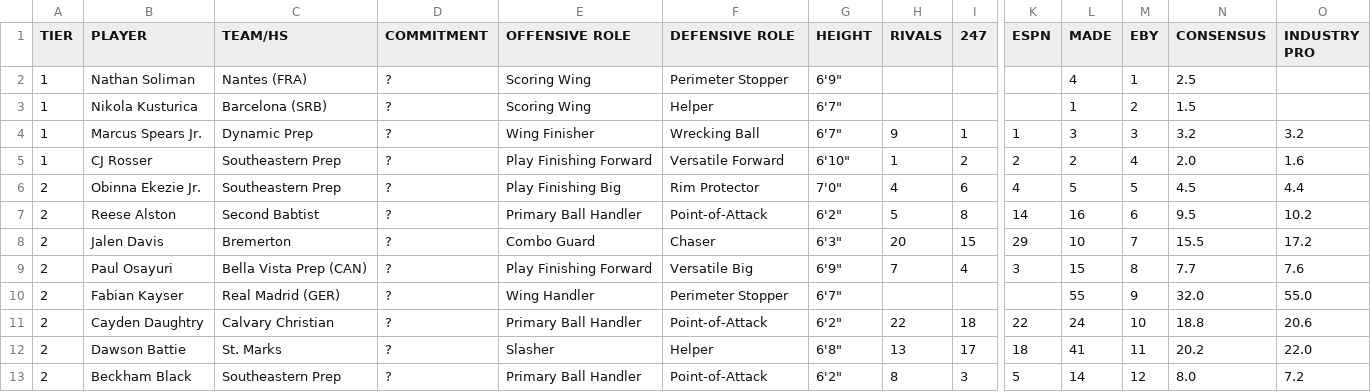
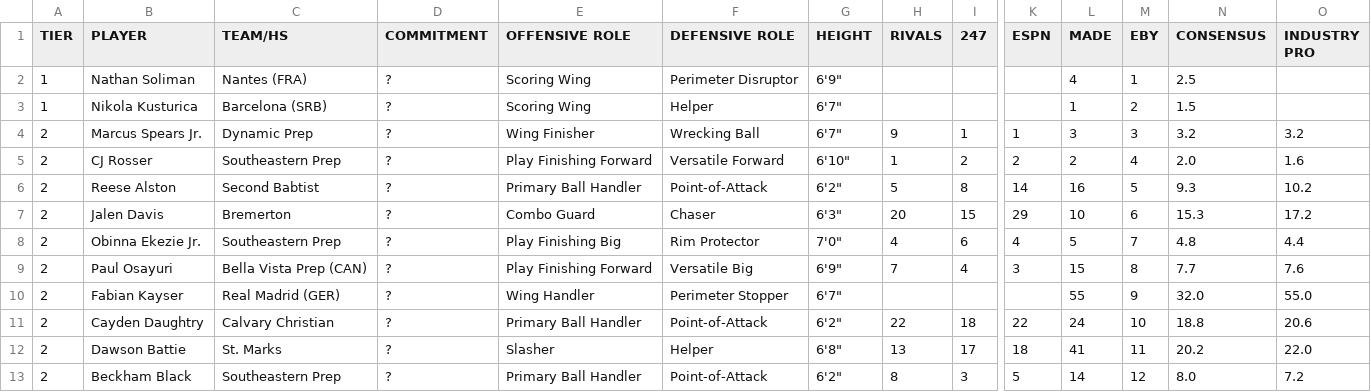
Before and after one commit to logeby2/logeby2.github.io, a CSV file: Recruiting-Rankings/Recruiting Rankings - 2027 Recruiting Summer 2026.csv, drawn as a sheet; only a part is shown, gaps mark what is left out; removed rows and columns are numbered as before the commit, all else as after; rows hold the shown columns only; the diff names each change by its address in the sheet, - before the commit and + after, or states it on an @@ line.

```diff
--- a/Recruiting-Rankings/Recruiting Rankings - 2027 Recruiting Summer 2026.csv
+++ b/Recruiting-Rankings/Recruiting Rankings - 2027 Recruiting Summer 2026.csv
-F2 (DEFENSIVE ROLE): Perimeter Stopper
+F2 (DEFENSIVE ROLE): Perimeter Disruptor
-A4:A5 (TIER): 1
+A4:A5 (TIER): 2
-row 6: 2 | Obinna Ekezie Jr. | Southeastern Prep | ? | Play Finishing Big | Rim Protector | 7'0" | 4 | 6 | 4 | 5 | 5 | 4.5 | 4.4
-M6 (EBY): 6
+M6 (EBY): 5
-N6 (CONSENSUS): 9.5
+N6 (CONSENSUS): 9.3
-M7 (EBY): 7
+M7 (EBY): 6
-N7 (CONSENSUS): 15.5
+N7 (CONSENSUS): 15.3
+row 8: 2 | Obinna Ekezie Jr. | Southeastern Prep | ? | Play Finishing Big | Rim Protector | 7'0" | 4 | 6 | 4 | 5 | 7 | 4.8 | 4.4
```
Also changed, not shown: Recruiting-Rankings/Recruiting Rankings - 2028 Recruiting Summer 2026.csv, 1 other file.
